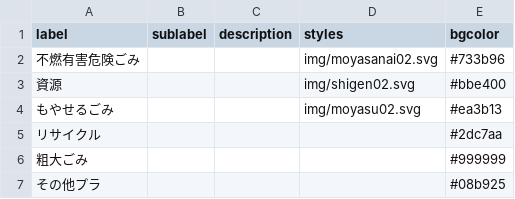
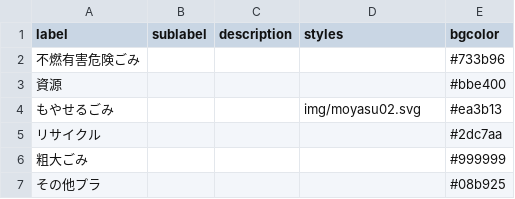
Before and after one commit to 50saisatte/5374, a CSV file: data/description.csv, drawn as a sheet.

Commit message:
Update description.csv

```diff
--- a/data/description.csv
+++ b/data/description.csv
@@ -1,4 +1,4 @@
 label,sublabel,description,styles,bgcolor
-不燃有害危険ごみ,,,img/moyasanai02.svg,#733b96
-資源,,,img/shigen02.svg,#bbe400
+不燃有害危険ごみ,,,,#733b96
+資源,,,,#bbe400
 もやせるごみ,,,img/moyasu02.svg,#ea3b13
```
